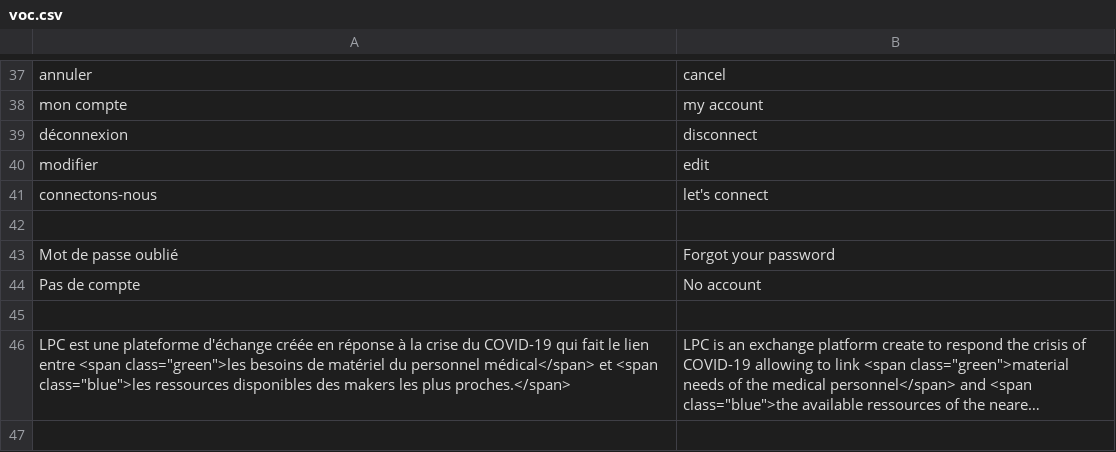
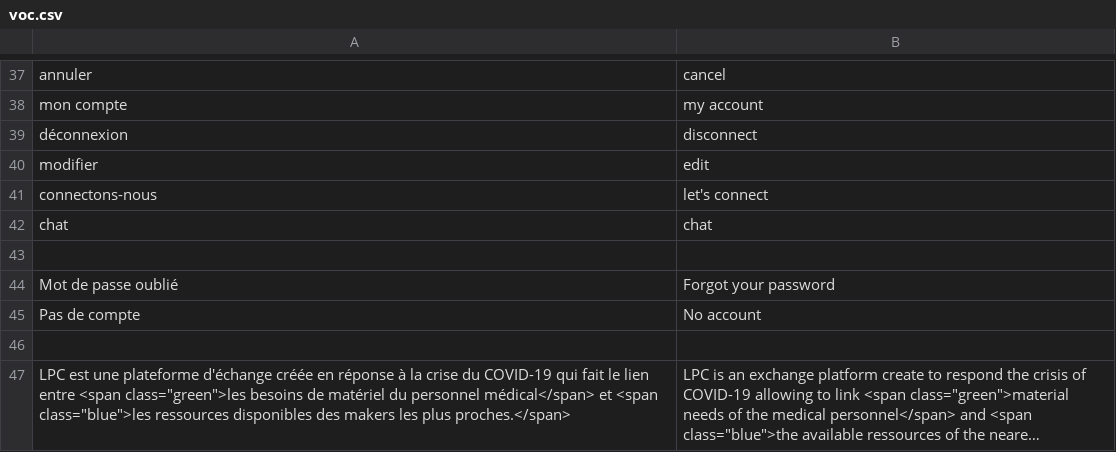
Before and after one commit to hackolite/Laplateformecitoyenne, a CSV file: voc/voc.csv, drawn as a sheet; only a part is shown, gaps mark what is left out; the shorter side is filled out with more unchanged rows; long unchanged cells end in ….

Commit message:
feat (chat) : intégration design, utilisation du serveur de prod

```diff
--- a/voc/voc.csv
+++ b/voc/voc.csv
@@ -41,2 +41,3 @@ modifier,edit
 connectons-nous,let's connect
+chat,chat
 
```
Also changed, not shown: 7 other files.
